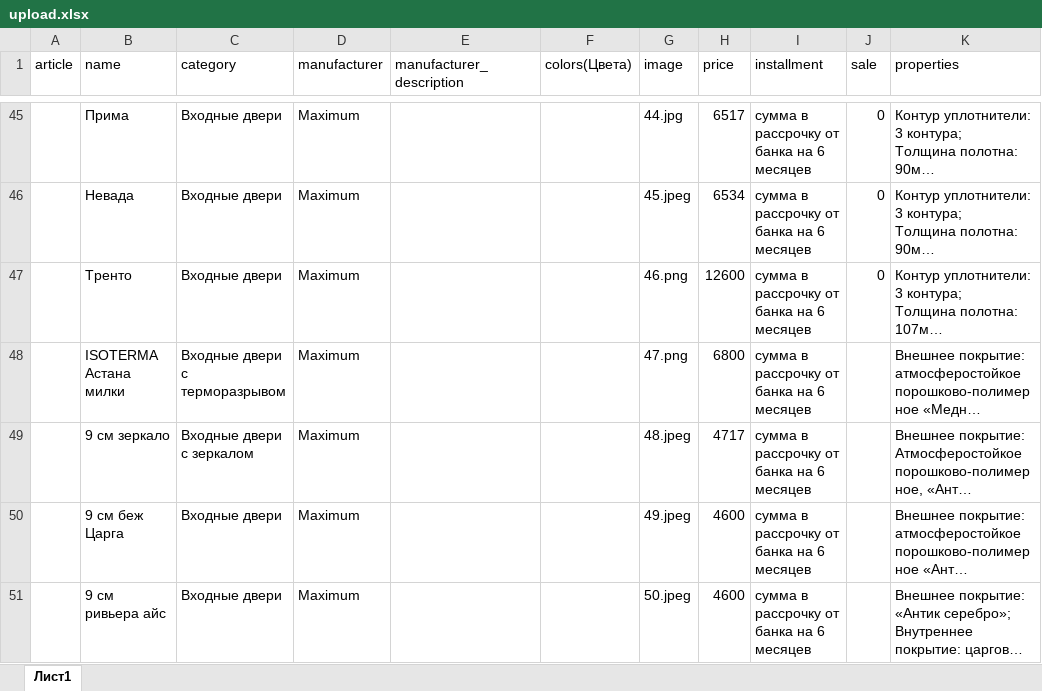
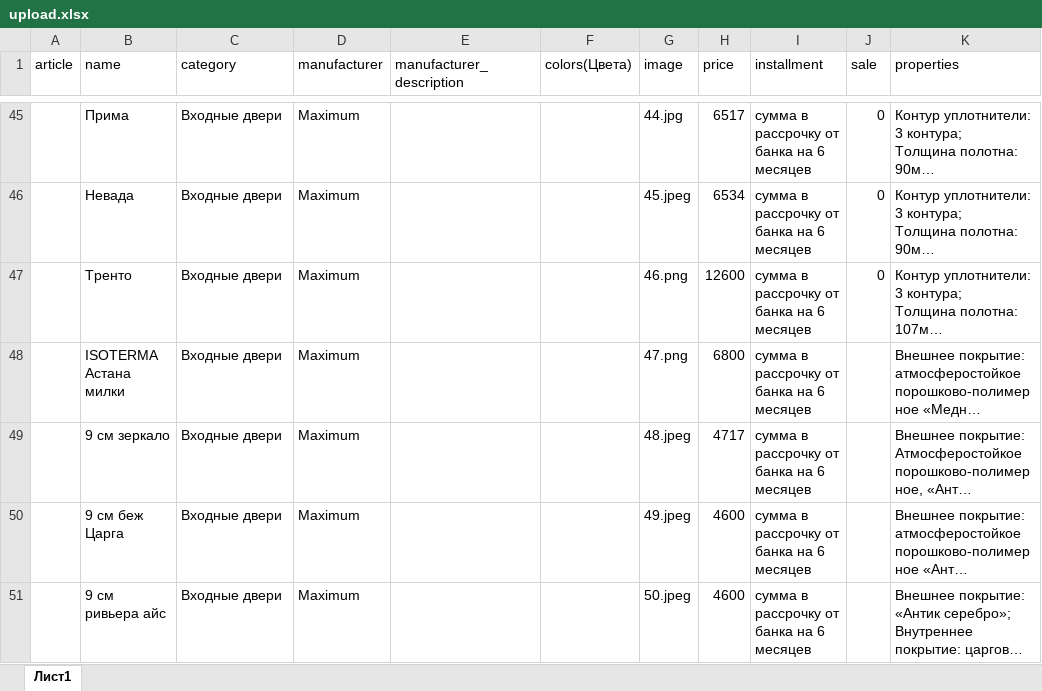
Before and after one commit to avroratomsk/maximum_doors, an Excel workbook: main/upload/upload.xlsx, sheet Лист1, drawn as a sheet; only a part is shown, gaps mark what is left out; long unchanged cells end in …; values as stored, in another font and other column widths than the file's, no borders; charts and pictures and conditional formats not drawn; the diff covers the shown part only; the diff names each change by its address in the sheet, - before the commit and + after, or states it on an @@ line.

Commit message:
--amend

```diff
--- a/main/upload/upload.xlsx (sheet Лист1)
+++ b/main/upload/upload.xlsx (sheet Лист1)
-C48 (category): Входные двери c терморазрывом
+C48 (category): Входные двери
-C49 (category): Входные двери c зеркалом
+C49 (category): Входные двери
```
Also changed, not shown: 12 edited cells elsewhere in this sheet.
